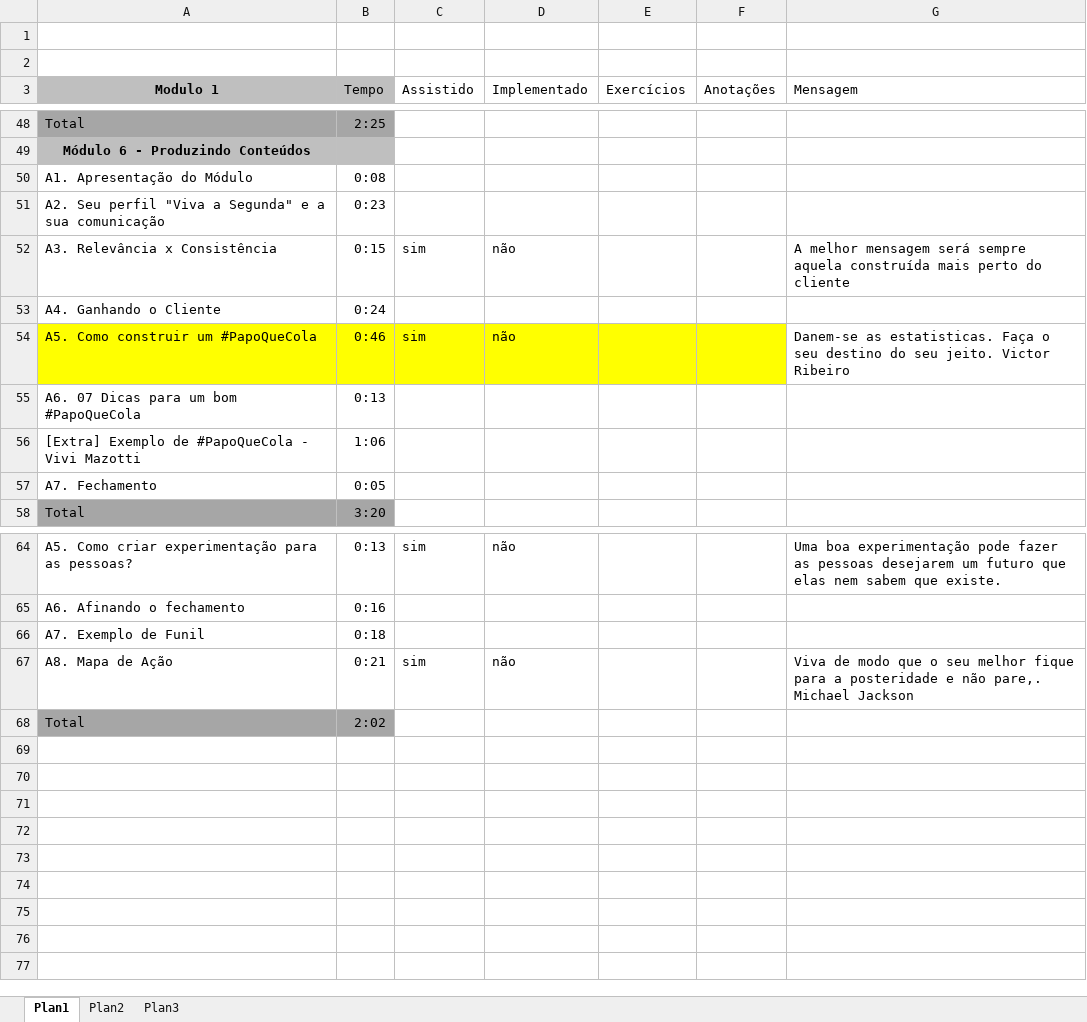
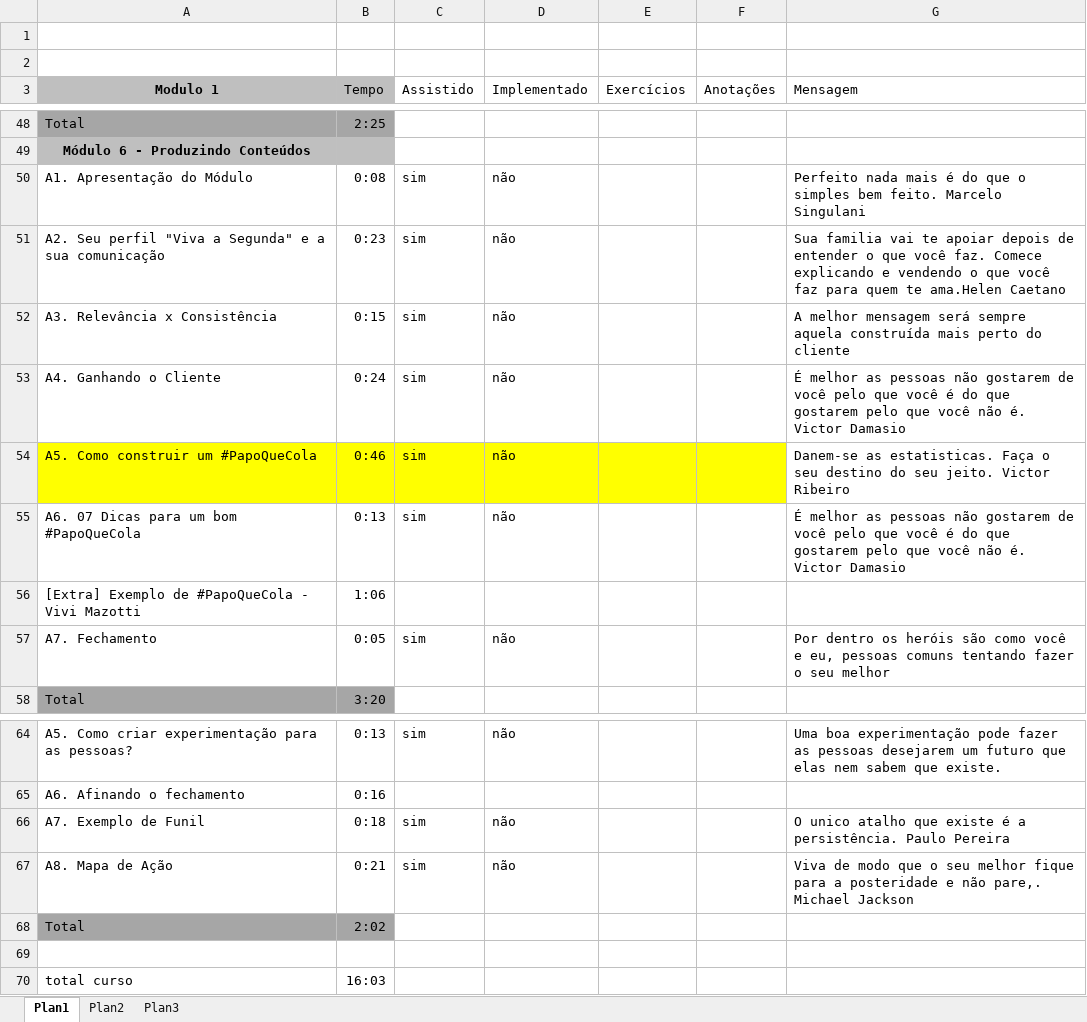
Before and after one commit to alannascimento/curso, an Excel workbook: curso_elton.xlsx, sheet Plan1, drawn as a sheet; only a part is shown, gaps mark what is left out; values as stored, in another font and other column widths than the file's, no borders; the diff names each change by its address in the sheet, - before the commit and + after, or states it on an @@ line.

Commit message:
Add files via upload

```diff
--- a/curso_elton.xlsx (sheet Plan1)
+++ b/curso_elton.xlsx (sheet Plan1)
-C50:C51 (Assistido): (empty)
+C50:C51 (Assistido): sim
-D50:D51 (Implementado): (empty)
+D50:D51 (Implementado): não
-G50 (Mensagem): (empty)
+G50 (Mensagem): Perfeito nada mais é do que o simples bem feito. Marcelo Singulani
-G51 (Mensagem): (empty)
+G51 (Mensagem): Sua familia vai te apoiar depois de entender o que você faz. Comece explicando e vendendo o que você faz para quem te ama.Helen Caetano
-C53 (Assistido): (empty)
+C53 (Assistido): sim
-D53 (Implementado): (empty)
+D53 (Implementado): não
-G53 (Mensagem): (empty)
+G53 (Mensagem): É melhor as pessoas não gostarem de você pelo que você é do que gostarem pelo que você não é. Victor Damasio
-C55 (Assistido): (empty)
+C55 (Assistido): sim
-D55 (Implementado): (empty)
+D55 (Implementado): não
-G55 (Mensagem): (empty)
+G55 (Mensagem): É melhor as pessoas não gostarem de você pelo que você é do que gostarem pelo que você não é. Victor Damasio
-C57 (Assistido): (empty)
+C57 (Assistido): sim
-D57 (Implementado): (empty)
+D57 (Implementado): não
-G57 (Mensagem): (empty)
+G57 (Mensagem): Por dentro os heróis são como você e eu, pessoas comuns tentando fazer o seu melhor
-C66 (Assistido): (empty)
+C66 (Assistido): sim
-D66 (Implementado): (empty)
+D66 (Implementado): não
-G66 (Mensagem): (empty)
+G66 (Mensagem): O unico atalho que existe é a persistência. Paulo Pereira
+row 69: (empty)
+row 70: total curso | 16:03
```
